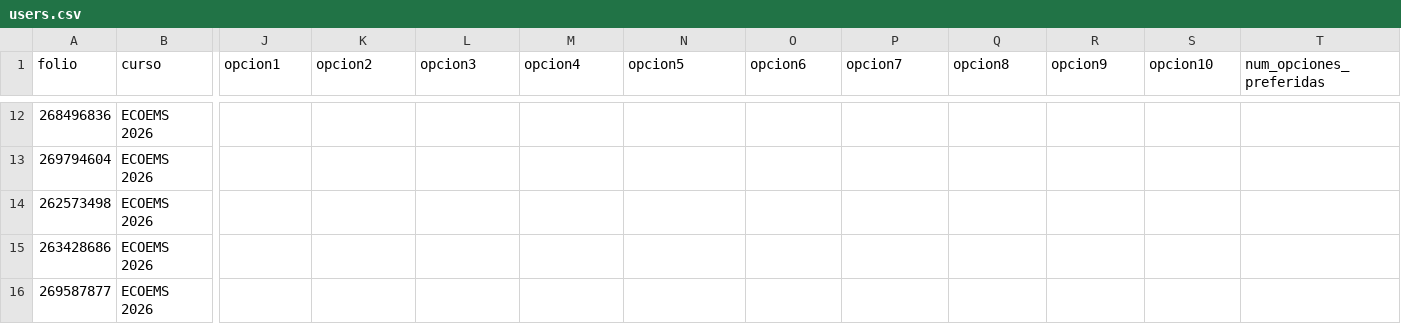
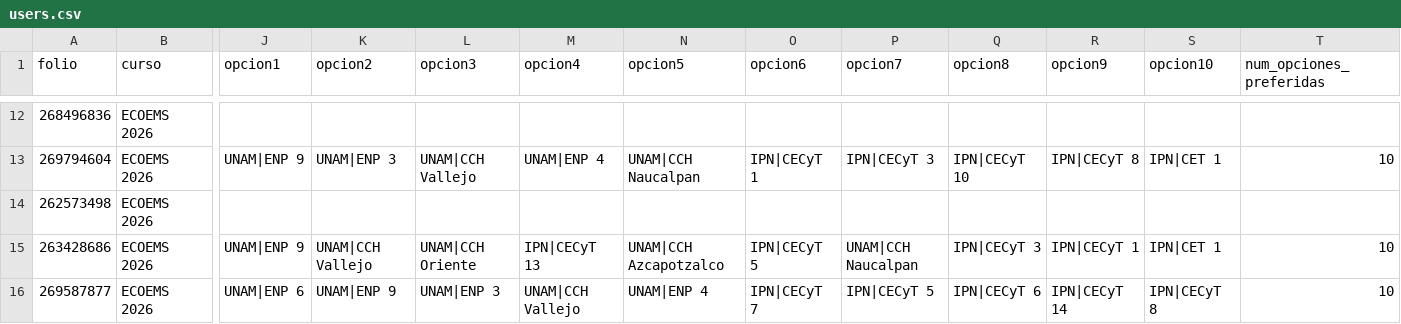
Before and after one commit to sitiocaep/SdEC, a CSV file: users.csv, drawn as a sheet; only a part is shown, gaps mark what is left out; the diff covers the shown part only; the diff names each change by its address in the sheet, - before the commit and + after, or states it on an @@ line.

```diff
--- a/users.csv
+++ b/users.csv
-J13 (opcion1): (empty)
+J13 (opcion1): UNAM|ENP 9
-K13 (opcion2): (empty)
+K13 (opcion2): UNAM|ENP 3
-L13 (opcion3): (empty)
+L13 (opcion3): UNAM|CCH Vallejo
-M13 (opcion4): (empty)
+M13 (opcion4): UNAM|ENP 4
-N13 (opcion5): (empty)
+N13 (opcion5): UNAM|CCH Naucalpan
-O13 (opcion6): (empty)
+O13 (opcion6): IPN|CECyT 1
-P13 (opcion7): (empty)
+P13 (opcion7): IPN|CECyT 3
-Q13 (opcion8): (empty)
+Q13 (opcion8): IPN|CECyT 10
-R13 (opcion9): (empty)
+R13 (opcion9): IPN|CECyT 8
-S13 (opcion10): (empty)
+S13 (opcion10): IPN|CET 1
-T13 (num_opciones_preferidas): (empty)
+T13 (num_opciones_preferidas): 10
-J15 (opcion1): (empty)
+J15 (opcion1): UNAM|ENP 9
-K15 (opcion2): (empty)
+K15 (opcion2): UNAM|CCH Vallejo
-L15 (opcion3): (empty)
+L15 (opcion3): UNAM|CCH Oriente
-M15 (opcion4): (empty)
+M15 (opcion4): IPN|CECyT 13
-N15 (opcion5): (empty)
+N15 (opcion5): UNAM|CCH Azcapotzalco
-O15 (opcion6): (empty)
+O15 (opcion6): IPN|CECyT 5
-P15 (opcion7): (empty)
+P15 (opcion7): UNAM|CCH Naucalpan
-Q15 (opcion8): (empty)
+Q15 (opcion8): IPN|CECyT 3
-R15 (opcion9): (empty)
+R15 (opcion9): IPN|CECyT 1
-S15 (opcion10): (empty)
+S15 (opcion10): IPN|CET 1
-T15:T16 (num_opciones_preferidas): (empty)
+T15:T16 (num_opciones_preferidas): 10
-J16 (opcion1): (empty)
+J16 (opcion1): UNAM|ENP 6
-K16 (opcion2): (empty)
+K16 (opcion2): UNAM|ENP 9
-L16 (opcion3): (empty)
+L16 (opcion3): UNAM|ENP 3
-M16 (opcion4): (empty)
+M16 (opcion4): UNAM|CCH Vallejo
-N16 (opcion5): (empty)
+N16 (opcion5): UNAM|ENP 4
-O16 (opcion6): (empty)
+O16 (opcion6): IPN|CECyT 7
-P16 (opcion7): (empty)
+P16 (opcion7): IPN|CECyT 5
-Q16 (opcion8): (empty)
+Q16 (opcion8): IPN|CECyT 6
-R16 (opcion9): (empty)
+R16 (opcion9): IPN|CECyT 14
-S16 (opcion10): (empty)
+S16 (opcion10): IPN|CECyT 8
```
Also changed, not shown: 166 edited cells elsewhere in this file, 1 other file.
